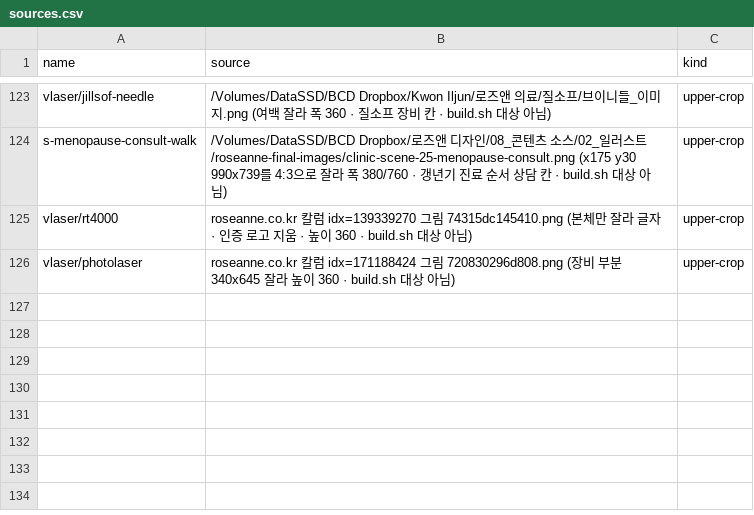
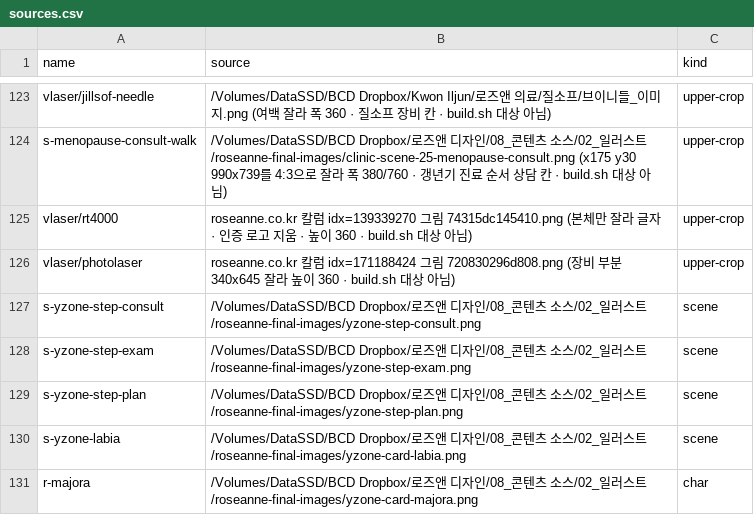
Before and after one commit to iljun-sys/roseanne-web-assets, a CSV file: sources.csv, drawn as a sheet; only a part is shown, gaps mark what is left out; the diff names each change by its address in the sheet, - before the commit and + after, or states it on an @@ line.

```diff
--- a/sources.csv
+++ b/sources.csv
+row 127: s-yzone-step-consult | /Volumes/DataSSD/BCD Dropbox/로즈앤 디자인/08_콘텐츠 소스/02_일러스트/roseanne-final-images/yzone-step-consult.png | scene
+row 128: s-yzone-step-exam | /Volumes/DataSSD/BCD Dropbox/로즈앤 디자인/08_콘텐츠 소스/02_일러스트/roseanne-final-images/yzone-step-exam.png | scene
+row 129: s-yzone-step-plan | /Volumes/DataSSD/BCD Dropbox/로즈앤 디자인/08_콘텐츠 소스/02_일러스트/roseanne-final-images/yzone-step-plan.png | scene
+row 130: s-yzone-labia | /Volumes/DataSSD/BCD Dropbox/로즈앤 디자인/08_콘텐츠 소스/02_일러스트/roseanne-final-images/yzone-card-labia.png | scene
+row 131: r-majora | /Volumes/DataSSD/BCD Dropbox/로즈앤 디자인/08_콘텐츠 소스/02_일러스트/roseanne-final-images/yzone-card-majora.png | char
```
Also changed, not shown: 10 other files.
